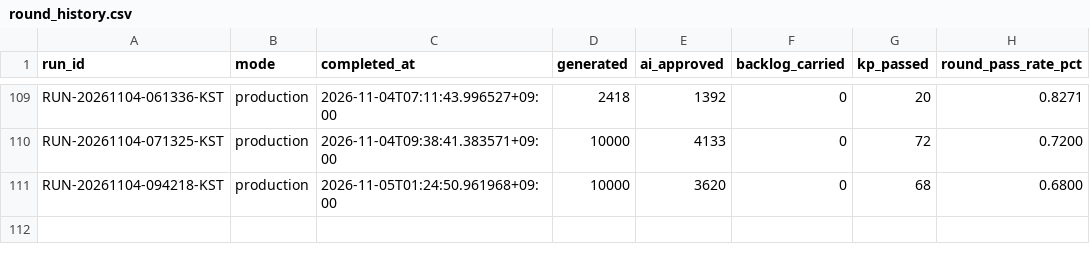
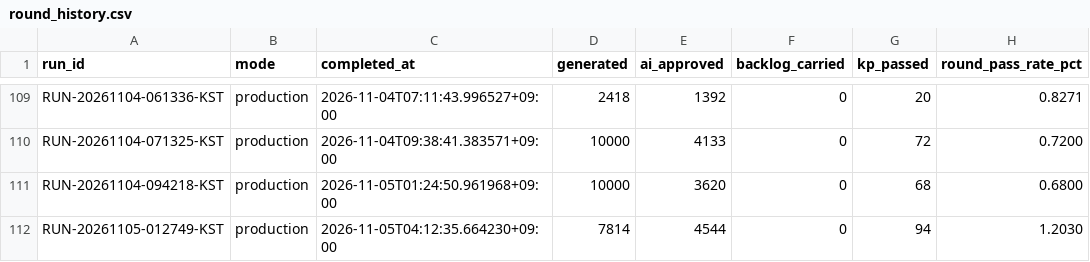
Before and after one commit to h0912w/GLM_SAAS_WORD, a CSV file: output/_pipeline/analysis/round_history.csv, drawn as a sheet; only a part is shown, gaps mark what is left out; the diff names each change by its address in the sheet, - before the commit and + after, or states it on an @@ line.

Commit message:
chore: word pipeline checkpoint for RUN-20261105-012749-KST

```diff
--- a/output/_pipeline/analysis/round_history.csv
+++ b/output/_pipeline/analysis/round_history.csv
+row 112: RUN-20261105-012749-KST | production | 2026-11-05T04:12:35.664230+09:00 | 7814 | 4544 | 0 | 94 | 1.2030
```
Also changed, not shown: 13 other files.
